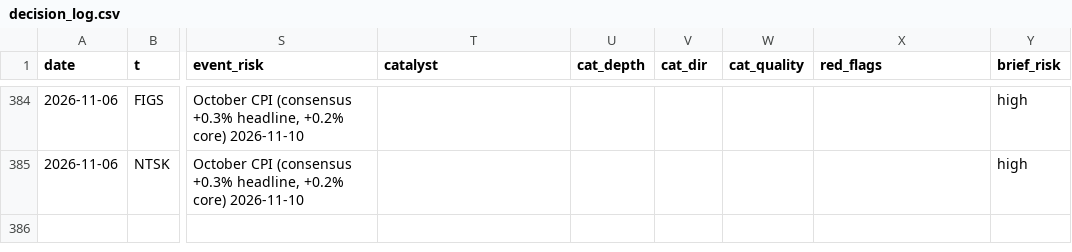
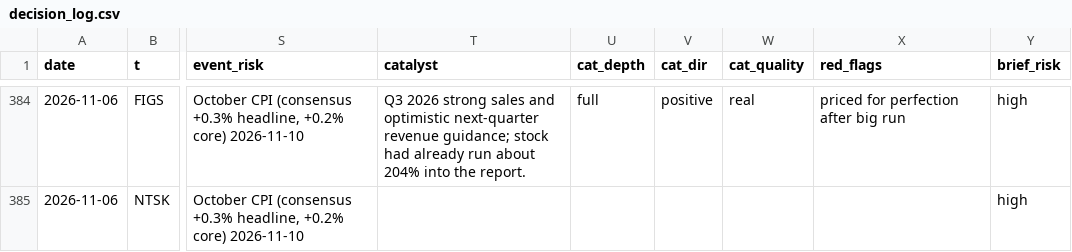
Before and after one commit to az123-stack/breadth-monitor, a CSV file: data/decision_log.csv, drawn as a sheet; only a part is shown, gaps mark what is left out; the diff covers the shown part only; the diff names each change by its address in the sheet, - before the commit and + after, or states it on an @@ line.

Commit message:
Rebuild with agent input (catalysts)

```diff
--- a/data/decision_log.csv
+++ b/data/decision_log.csv
-T384 (catalyst): (empty)
+T384 (catalyst): Q3 2026 strong sales and optimistic next-quarter revenue guidance; stock had already run about 204% into the report.
-U384 (cat_depth): (empty)
+U384 (cat_depth): full
-V384 (cat_dir): (empty)
+V384 (cat_dir): positive
-W384 (cat_quality): (empty)
+W384 (cat_quality): real
-X384 (red_flags): (empty)
+X384 (red_flags): priced for perfection after big run
```
Also changed, not shown: 47 edited cells elsewhere in this file, 4 other files.
